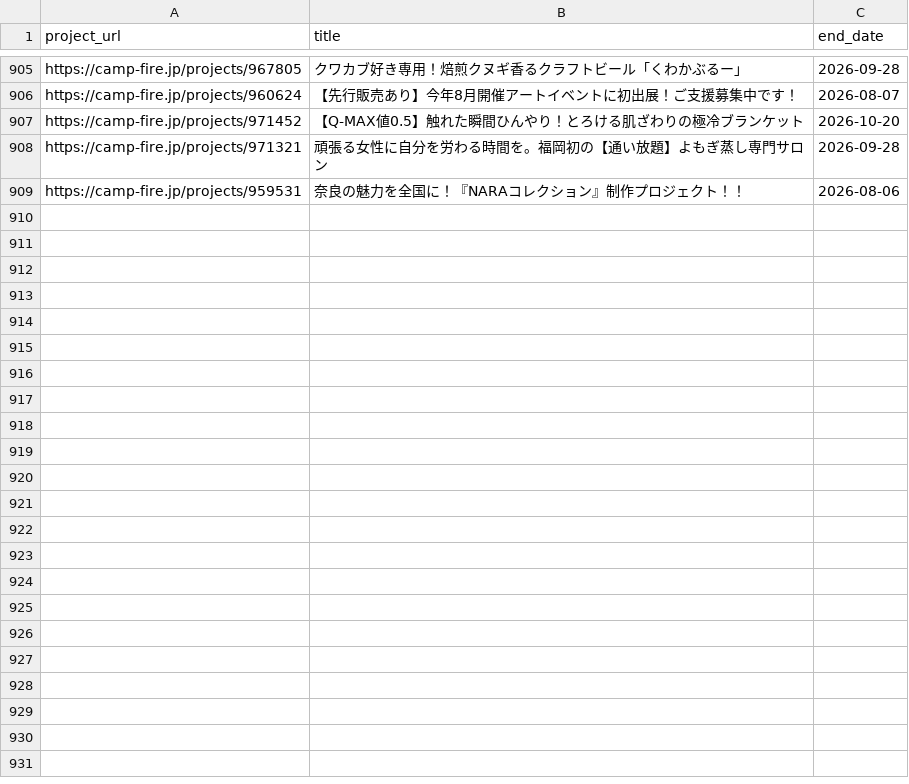
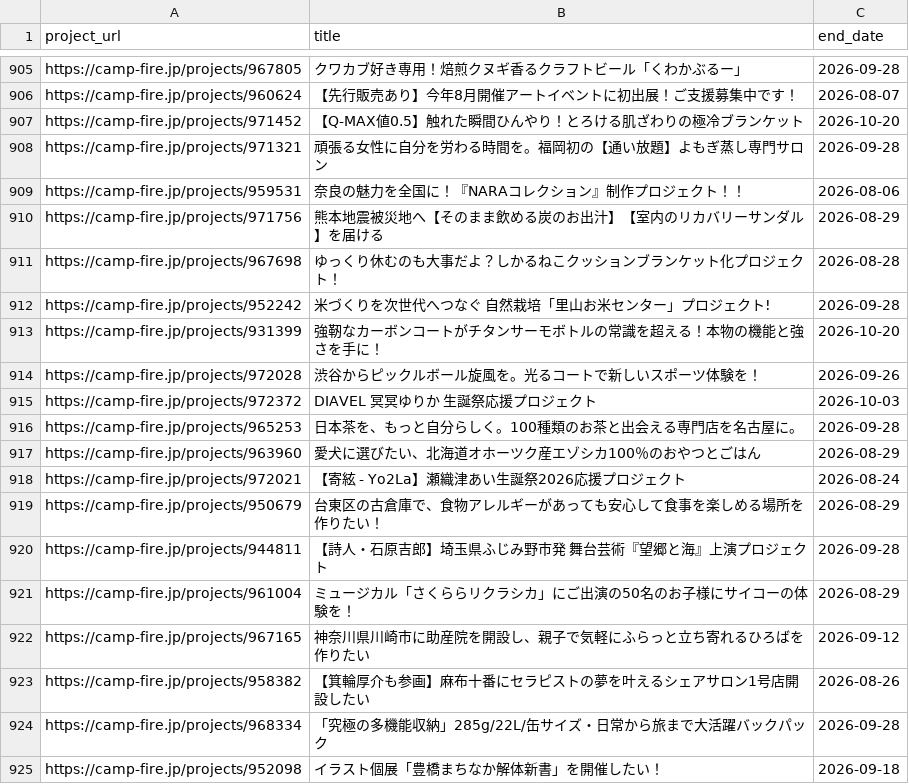
Before and after one commit to onoda38/clowd-funding, a CSV file: projects.csv, drawn as a sheet; only a part is shown, gaps mark what is left out; the diff names each change by its address in the sheet, - before the commit and + after, or states it on an @@ line.

```diff
--- a/projects.csv
+++ b/projects.csv
+row 910: https://camp-fire.jp/projects/971756 | 熊本地震被災地へ【そのまま飲める炭のお出汁】【室内のリカバリーサンダル】を届ける | 2026-08-29
+row 911: https://camp-fire.jp/projects/967698 | ゆっくり休むのも大事だよ？しかるねこクッションブランケット化プロジェクト！ | 2026-08-28
+row 912: https://camp-fire.jp/projects/952242 | 米づくりを次世代へつなぐ 自然栽培「里山お米センター」プロジェクト! | 2026-09-28
+row 913: https://camp-fire.jp/projects/931399 | 強靭なカーボンコートがチタンサーモボトルの常識を超える！本物の機能と強さを手に！ | 2026-10-20
+row 914: https://camp-fire.jp/projects/972028 | 渋谷からピックルボール旋風を。光るコートで新しいスポーツ体験を！ | 2026-09-26
+row 915: https://camp-fire.jp/projects/972372 | DIAVEL 冥冥ゆりか 生誕祭応援プロジェクト | 2026-10-03
+row 916: https://camp-fire.jp/projects/965253 | 日本茶を、もっと自分らしく。100種類のお茶と出会える専門店を名古屋に。 | 2026-09-28
+row 917: https://camp-fire.jp/projects/963960 | 愛犬に選びたい、北海道オホーツク産エゾシカ100％のおやつとごはん | 2026-08-29
+row 918: https://camp-fire.jp/projects/972021 | 【寄絃 - Yo2La】瀬織津あい生誕祭2026応援プロジェクト | 2026-08-24
+row 919: https://camp-fire.jp/projects/950679 | 台東区の古倉庫で、食物アレルギーがあっても安心して食事を楽しめる場所を作りたい！ | 2026-08-29
+row 920: https://camp-fire.jp/projects/944811 | 【詩人・石原吉郎】埼玉県ふじみ野市発 舞台芸術『望郷と海』上演プロジェクト | 2026-09-28
+row 921: https://camp-fire.jp/projects/961004 | ミュージカル「さくららリクラシカ」にご出演の50名のお子様にサイコーの体験を！ | 2026-08-29
+row 922: https://camp-fire.jp/projects/967165 | 神奈川県川崎市に助産院を開設し、親子で気軽にふらっと立ち寄れるひろばを作りたい | 2026-09-12
+row 923: https://camp-fire.jp/projects/958382 | 【箕輪厚介も参画】麻布十番にセラピストの夢を叶えるシェアサロン1号店開設したい | 2026-08-26
+row 924: https://camp-fire.jp/projects/968334 | 「究極の多機能収納」285g/22L/缶サイズ・日常から旅まで大活躍バックパック | 2026-09-28
+row 925: https://camp-fire.jp/projects/952098 | イラスト個展「豊橋まちなか解体新書」を開催したい！ | 2026-09-18
```
Also changed, not shown: 1 other file.
